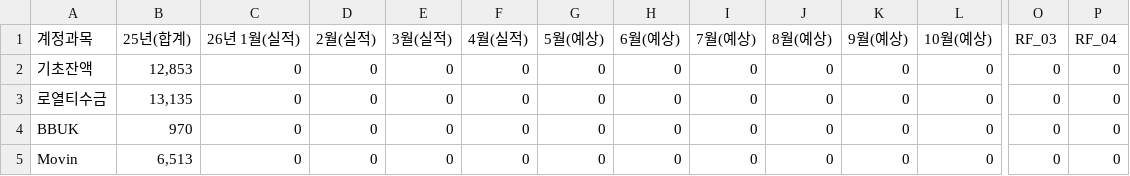
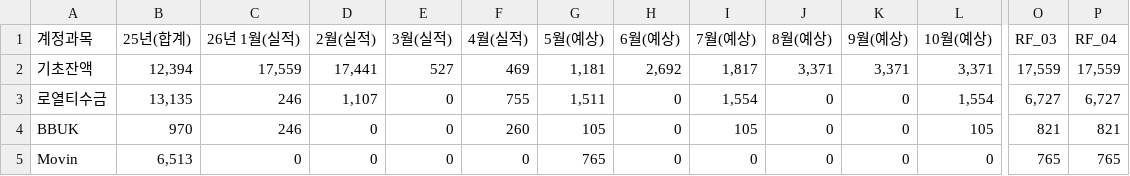
Before and after one commit to kyeongsoo88/stocashnew, a CSV file: public/data/stecashflow.csv, drawn as a sheet; only a part is shown, gaps mark what is left out; the diff covers the shown part only; the diff names each change by its address in the sheet, - before the commit and + after, or states it on an @@ line.

```diff
--- a/public/data/stecashflow.csv
+++ b/public/data/stecashflow.csv
-B2 (25년(합계)): 12,853
+B2 (25년(합계)): 12,394
-C2 (26년 1월(실적)): 0
+C2 (26년 1월(실적)): 17,559
-D2 (2월(실적)): 0
+D2 (2월(실적)): 17,441
-E2 (3월(실적)): 0
+E2 (3월(실적)): 527
-F2 (4월(실적)): 0
+F2 (4월(실적)): 469
-G2 (5월(예상)): 0
+G2 (5월(예상)): 1,181
-H2 (6월(예상)): 0
+H2 (6월(예상)): 2,692
-I2 (7월(예상)): 0
+I2 (7월(예상)): 1,817
-J2 (8월(예상)): 0
+J2 (8월(예상)): 3,371
-K2 (9월(예상)): 0
+K2 (9월(예상)): 3,371
-L2 (10월(예상)): 0
+L2 (10월(예상)): 3,371
-O2 (RF_03): 0
+O2 (RF_03): 17,559
-P2 (RF_04): 0
+P2 (RF_04): 17,559
-C3:C4 (26년 1월(실적)): 0
+C3:C4 (26년 1월(실적)): 246
-D3 (2월(실적)): 0
+D3 (2월(실적)): 1,107
-F3 (4월(실적)): 0
+F3 (4월(실적)): 755
-G3 (5월(예상)): 0
+G3 (5월(예상)): 1,511
-I3 (7월(예상)): 0
+I3 (7월(예상)): 1,554
-L3 (10월(예상)): 0
+L3 (10월(예상)): 1,554
-O3 (RF_03): 0
+O3 (RF_03): 6,727
-P3 (RF_04): 0
+P3 (RF_04): 6,727
-F4 (4월(실적)): 0
+F4 (4월(실적)): 260
-G4 (5월(예상)): 0
+G4 (5월(예상)): 105
-I4 (7월(예상)): 0
+I4 (7월(예상)): 105
-L4 (10월(예상)): 0
+L4 (10월(예상)): 105
-O4 (RF_03): 0
+O4 (RF_03): 821
-P4 (RF_04): 0
+P4 (RF_04): 821
-G5 (5월(예상)): 0
+G5 (5월(예상)): 765
-O5 (RF_03): 0
+O5 (RF_03): 765
-P5 (RF_04): 0
+P5 (RF_04): 765
```
Also changed, not shown: 1 added row and 120 edited cells elsewhere in this file, 2 other files.
